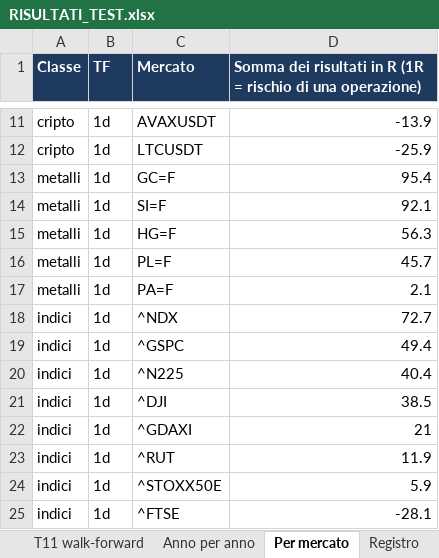
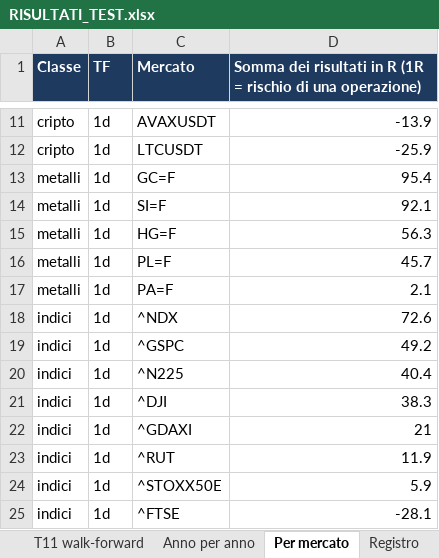
Before and after one commit to mhadhbimedwork-crypto/sentinella-mercati, an Excel workbook: risultati/RISULTATI_TEST.xlsx, sheet Per mercato, drawn as a sheet; only a part is shown, gaps mark what is left out; values as stored, in another font and other column widths than the file's, no borders; the diff names each change by its address in the sheet, - before the commit and + after, or states it on an @@ line.

```diff
--- a/risultati/RISULTATI_TEST.xlsx (sheet Per mercato)
+++ b/risultati/RISULTATI_TEST.xlsx (sheet Per mercato)
-D18: 72.7
+D18: 72.6
-D19: 49.4
+D19: 49.2
-D21: 38.5
+D21: 38.3
```
Also changed, not shown: sheet Fase 2 - finalisti, sheet I 3 scelti, sheet T11 walk-forward, sheet Dati usati, sheet Fase 1 - 11 strategie, sheet Anno per anno, other sheet tabs, 1 other file.
